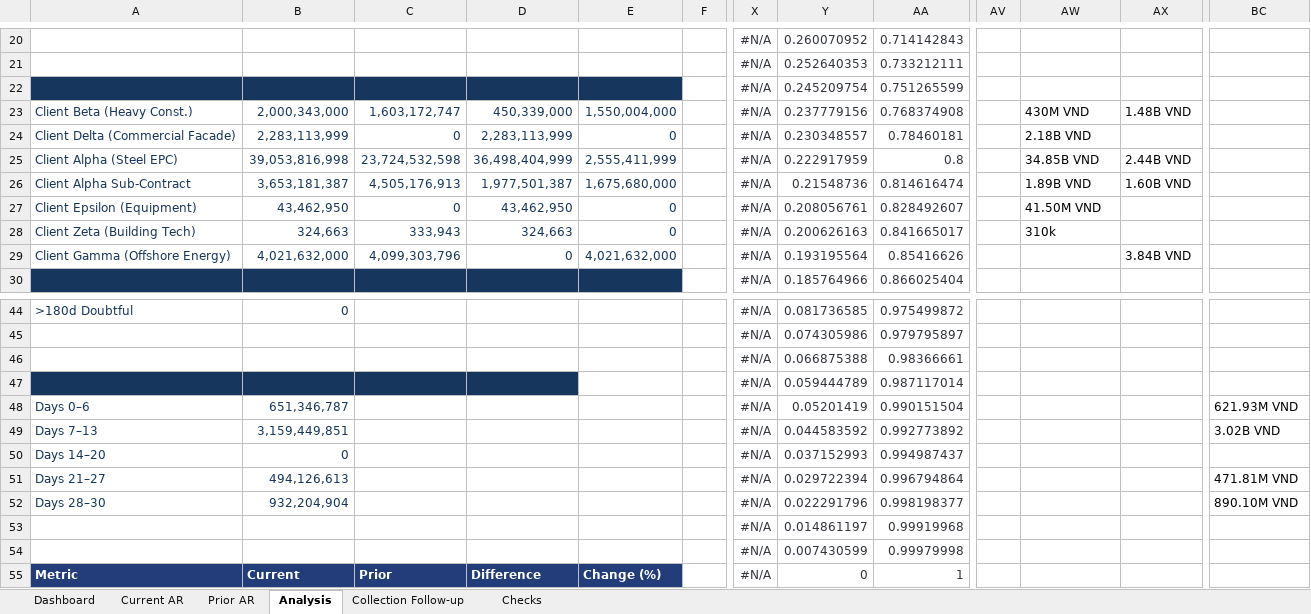
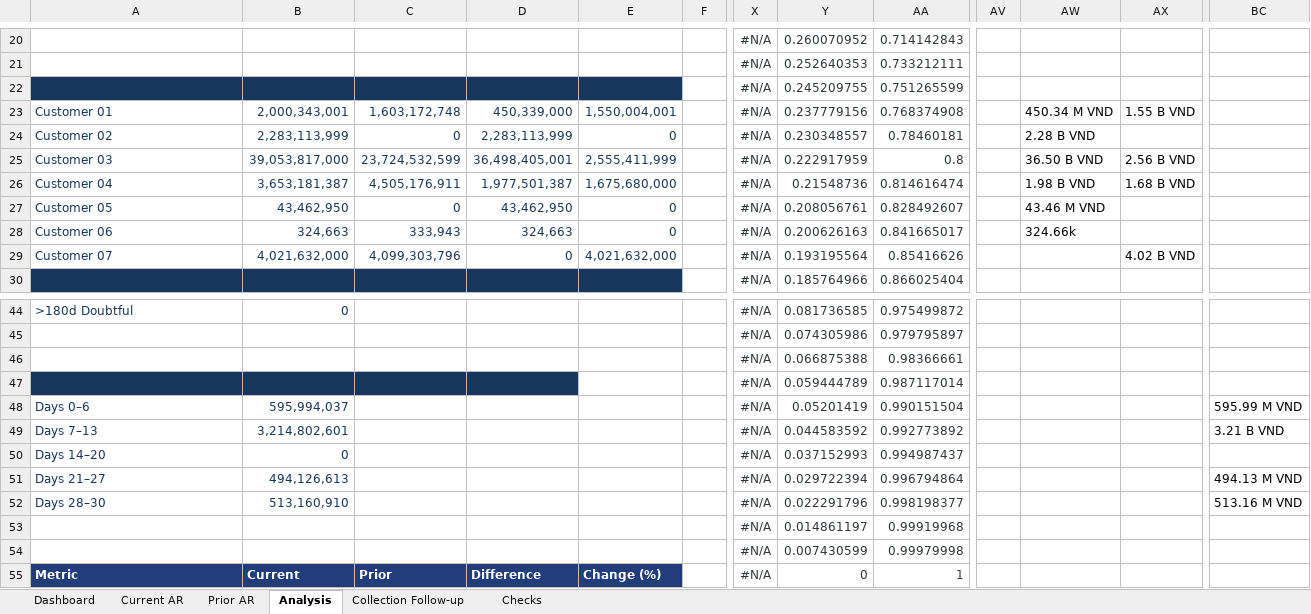
Before and after one commit to ntxhien25/ntxhien25.github.io, an Excel workbook: AR_Intelligence_Reconciliation_DEMO.xlsx, sheet Analysis, drawn as a sheet; only a part is shown, gaps mark what is left out; values as stored, in another font and other column widths than the file's, no borders; the diff covers the shown part only; the diff names each change by its address in the sheet, - before the commit and + after, or states it on an @@ line.

```diff
--- a/AR_Intelligence_Reconciliation_DEMO.xlsx (sheet Analysis)
+++ b/AR_Intelligence_Reconciliation_DEMO.xlsx (sheet Analysis)
-Y22: 0.245209754
+Y22: 0.245209755
-A23: Client Beta (Heavy Const.)
+A23: Customer 01
-B23: 2,000,343,000
+B23: 2,000,343,001
-C23: 1,603,172,747
+C23: 1,603,172,748
-E23: 1,550,004,000
+E23: 1,550,004,001
-AW23: 430M VND
+AW23: 450.34 M VND
-AX23: 1.48B VND
+AX23: 1.55 B VND
-A24: Client Delta (Commercial Facade)
+A24: Customer 02
-AW24: 2.18B VND
+AW24: 2.28 B VND
-A25: Client Alpha (Steel EPC)
+A25: Customer 03
-B25: 39,053,816,998
+B25: 39,053,817,000
-C25: 23,724,532,598
+C25: 23,724,532,599
-D25: 36,498,404,999
+D25: 36,498,405,001
-AW25: 34.85B VND
+AW25: 36.50 B VND
-AX25: 2.44B VND
+AX25: 2.56 B VND
-A26: Client Alpha Sub-Contract
+A26: Customer 04
-C26: 4,505,176,913
+C26: 4,505,176,911
-AW26: 1.89B VND
+AW26: 1.98 B VND
-AX26: 1.60B VND
+AX26: 1.68 B VND
-A27: Client Epsilon (Equipment)
+A27: Customer 05
-AW27: 41.50M VND
+AW27: 43.46 M VND
-A28: Client Zeta (Building Tech)
+A28: Customer 06
-AW28: 310k
+AW28: 324.66k
-A29: Client Gamma (Offshore Energy)
+A29: Customer 07
-AX29: 3.84B VND
+AX29: 4.02 B VND
-B48: 651,346,787
+B48: 595,994,037
-BC48: 621.93M VND
+BC48: 595.99 M VND
-B49: 3,159,449,851
+B49: 3,214,802,601
-BC49: 3.02B VND
+BC49: 3.21 B VND
-BC51: 471.81M VND
+BC51: 494.13 M VND
-B52: 932,204,904
+B52: 513,160,910
-BC52: 890.10M VND
+BC52: 513.16 M VND
```
Also changed, not shown: 4 added rows, 4 removed rows and 89 edited cells elsewhere in this sheet, sheet Current AR, sheet Prior AR, sheet Collection Follow-up, sheet Dashboard, formulas that keep their value, hidden cells, charts or pictures, Input_VAT_Reconciliation_DEMO.xlsx, Output_VAT_Reconciliation_DEMO.xlsx, 16 other files.
